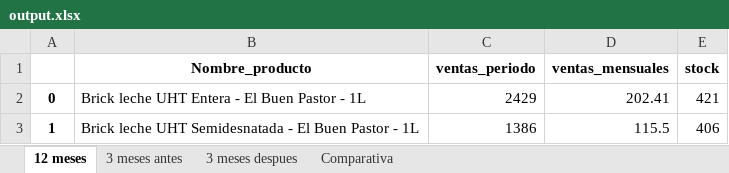
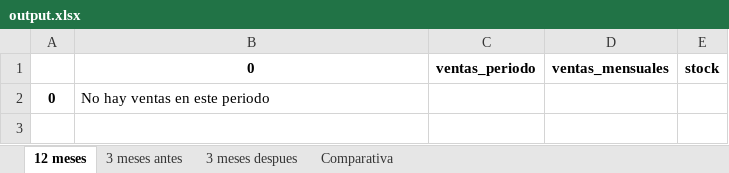
Before and after one commit to sergiroca/LGE, an Excel workbook: Backend/Documents/PedidosNP/Salida/output.xlsx, sheet 12 meses, drawn as a sheet; values as stored, in another font and other column widths than the file's, no borders; removed rows and columns are numbered as before the commit, all else as after; the diff names each change by its address in the sheet, - before the commit and + after, or states it on an @@ line.

```diff
--- a/Backend/Documents/PedidosNP/Salida/output.xlsx (sheet 12 meses)
+++ b/Backend/Documents/PedidosNP/Salida/output.xlsx (sheet 12 meses)
-B1: Nombre_producto
+B1: 0
-row 2: 0 | Brick leche UHT Entera - El Buen Pastor - 1L | 2429 | 202.41 | 421
-row 3: 1 | Brick leche UHT Semidesnatada - El Buen Pastor - 1L | 1386 | 115.5 | 406
+row 2: 0 | No hay ventas en este periodo
```
Also changed, not shown: sheet Comparativa, sheet 3 meses antes, sheet 3 meses despues, 3 other files.
